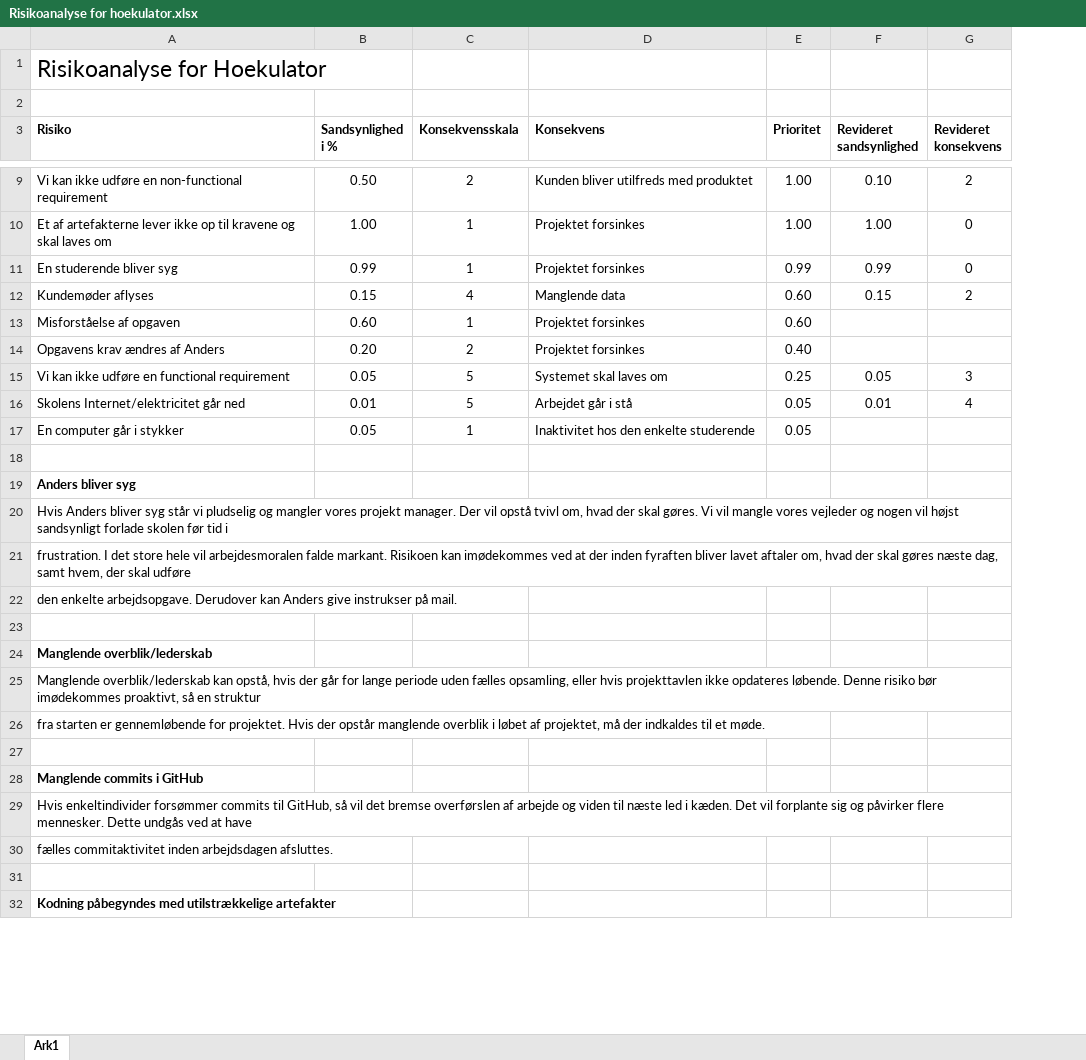
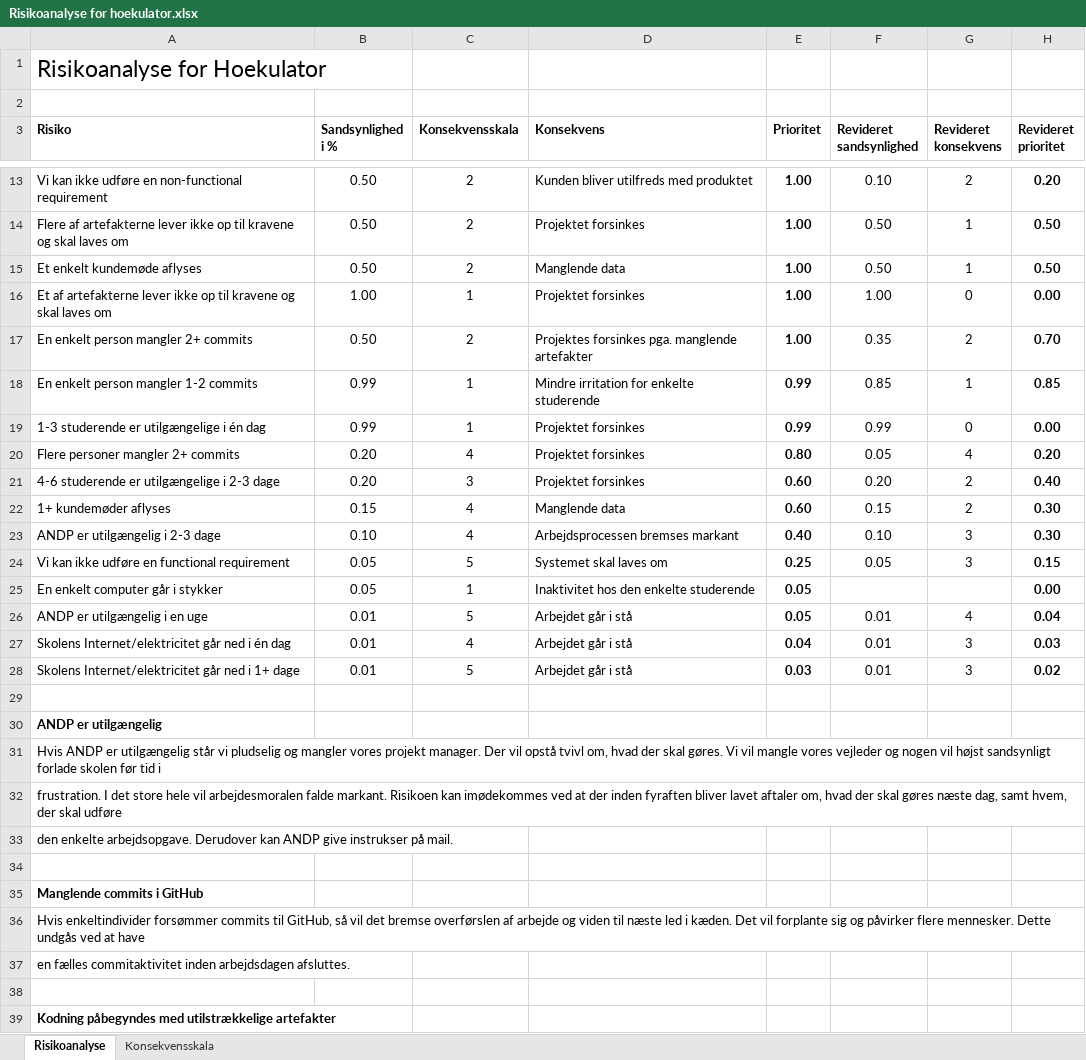
Before and after one commit to zealand-andp/HoeKulator, an Excel workbook: 08 Project Management/Risikoanalyse for hoekulator.xlsx, sheet Risikoanalyse, drawn as a sheet; only a part is shown, gaps mark what is left out; values as stored, in another font and other column widths than the file's, no borders; table styles not drawn; removed rows and columns are numbered as before the commit, all else as after; the diff covers the shown part only; the diff names each change by its address in the sheet, - before the commit and + after, or states it on an @@ line.

Commit message:
Update Risikoanalyse for hoekulator.xlsx

```diff
--- a/08 Project Management/Risikoanalyse for hoekulator.xlsx (sheet Risikoanalyse)
+++ b/08 Project Management/Risikoanalyse for hoekulator.xlsx (sheet Risikoanalyse)
-sheet tab: Ark1
+sheet tab: Risikoanalyse
+sheet tab: Konsekvensskala
+column H (Revideret prioritet), row 13: 0.20; row 16: 0.00; row 19: 0.00; row 22: 0.30; rows 24-25: 0.15 | 0.00
-E13 bold: off
+E13 bold: on
+row 14: Flere af artefakterne lever ikke op til kravene og skal laves om | 0.50 | 2 | Projektet forsinkes | 1.00 | 0.50 | 1 | 0.50
+row 15: Et enkelt kundemøde aflyses | 0.50 | 2 | Manglende data | 1.00 | 0.50 | 1 | 0.50
-E16 bold: off
+E16 bold: on
+row 17: En enkelt person mangler 2+ commits | 0.50 | 2 | Projektes forsinkes pga. manglende artefakter | 1.00 | 0.35 | 2 | 0.70
+row 18: En enkelt person mangler 1-2 commits | 0.99 | 1 | Mindre irritation for enkelte studerende | 0.99 | 0.85 | 1 | 0.85
-A19 (Risiko): En studerende bliver syg
+A19 (Risiko): 1-3 studerende er utilgængelige i én dag
-E19 bold: off
+E19 bold: on
+row 20: Flere personer mangler 2+ commits | 0.20 | 4 | Projektet forsinkes | 0.80 | 0.05 | 4 | 0.20
+row 21: 4-6 studerende er utilgængelige i 2-3 dage | 0.20 | 3 | Projektet forsinkes | 0.60 | 0.20 | 2 | 0.40
-A22 (Risiko): Kundemøder aflyses
+A22 (Risiko): 1+ kundemøder aflyses
-E22 bold: off
+E22 bold: on
-row 13: Misforståelse af opgaven | 0.60 | 1 | Projektet forsinkes | 0.60
-row 14: Opgavens krav ændres af Anders | 0.20 | 2 | Projektet forsinkes | 0.40
+row 23: ANDP er utilgængelig i 2-3 dage | 0.10 | 4 | Arbejdsprocessen bremses markant | 0.40 | 0.10 | 3 | 0.30
-E24 bold: off
+E24 bold: on
-row 16: Skolens Internet/elektricitet går ned | 0.01 | 5 | Arbejdet går i stå | 0.05 | 0.01 | 4
-A25 (Risiko): En computer går i stykker
+A25 (Risiko): En enkelt computer går i stykker
-E25 bold: off
+E25 bold: on
+row 26: ANDP er utilgængelig i en uge | 0.01 | 5 | Arbejdet går i stå | 0.05 | 0.01 | 4 | 0.04
+row 27: Skolens Internet/elektricitet går ned i én dag | 0.01 | 4 | Arbejdet går i stå | 0.04 | 0.01 | 3 | 0.03
+row 28: Skolens Internet/elektricitet går ned i 1+ dage | 0.01 | 5 | Arbejdet går i stå | 0.03 | 0.01 | 3 | 0.02
-A30 (Risiko): Anders bliver syg
+A30 (Risiko): ANDP er utilgængelig
-A31 (Risiko): Hvis Anders bliver syg står vi…
+A31 (Risiko): Hvis ANDP er utilgængelig står vi…
-A33 (Risiko): …Derudover kan Anders give instrukser…
+A33 (Risiko): …Derudover kan ANDP give instrukser…
-row 23: (empty)
-row 24: Manglende overblik/lederskab
-row 25: Manglende overblik/lederskab kan opstå, hvis der går for lange periode uden fælles opsamling, eller hvis projekttavlen ikke opdateres løbende. Denne risiko bør imødekommes proaktivt, så en struktur
-row 26: fra starten er gennemløbende for projektet. Hvis der opstår manglende overblik i løbet af projektet, må der indkaldes til et møde.
-A37 (Risiko): fælles commitaktivitet…
+A37 (Risiko): en fælles commitaktivitet…
```
Also changed, not shown: 14 added rows, 7 removed rows, 7 edited cells and cell formats elsewhere in this sheet, formulas that keep their value.
